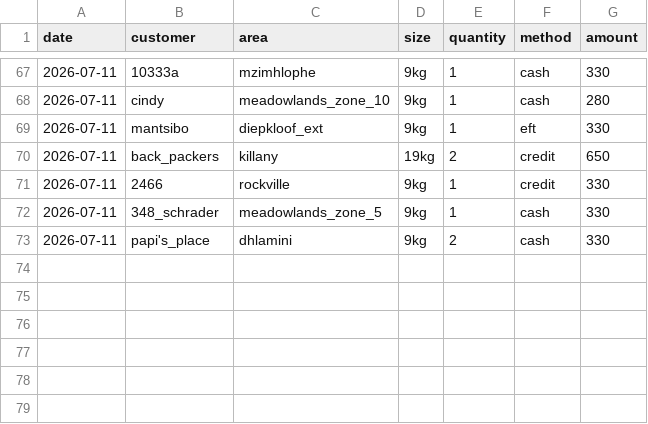
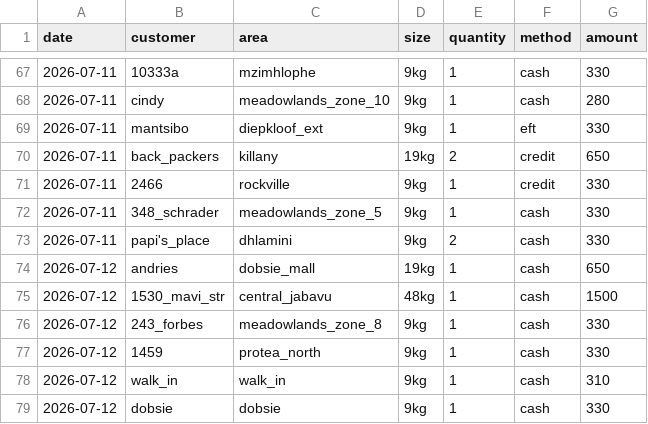
Before and after one commit to nkosana-collab/keep_track, a CSV file: tables/daily_sales.csv, drawn as a sheet; only a part is shown, gaps mark what is left out; the diff names each change by its address in the sheet, - before the commit and + after, or states it on an @@ line.

Commit message:
Add 2026-07-12 data to daily_sales.csv and run update_credit()

```diff
--- a/tables/daily_sales.csv
+++ b/tables/daily_sales.csv
+row 74: 2026-07-12 | andries | dobsie_mall | 19kg | 1 | cash | 650
+row 75: 2026-07-12 | 1530_mavi_str | central_jabavu | 48kg | 1 | cash | 1500
+row 76: 2026-07-12 | 243_forbes | meadowlands_zone_8 | 9kg | 1 | cash | 330
+row 77: 2026-07-12 | 1459 | protea_north | 9kg | 1 | cash | 330
+row 78: 2026-07-12 | walk_in | walk_in | 9kg | 1 | cash | 310
+row 79: 2026-07-12 | dobsie | dobsie | 9kg | 1 | cash | 330
```
